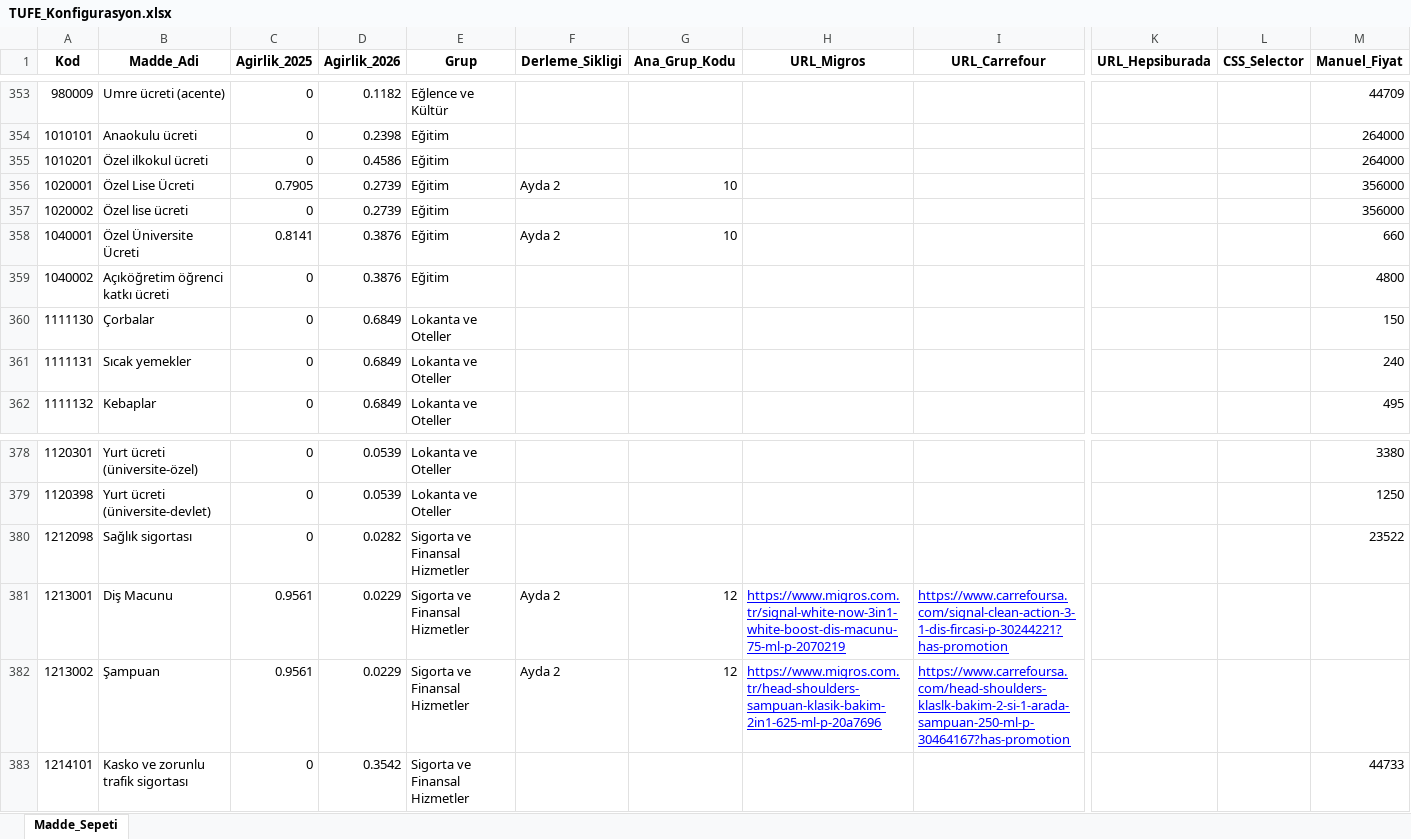
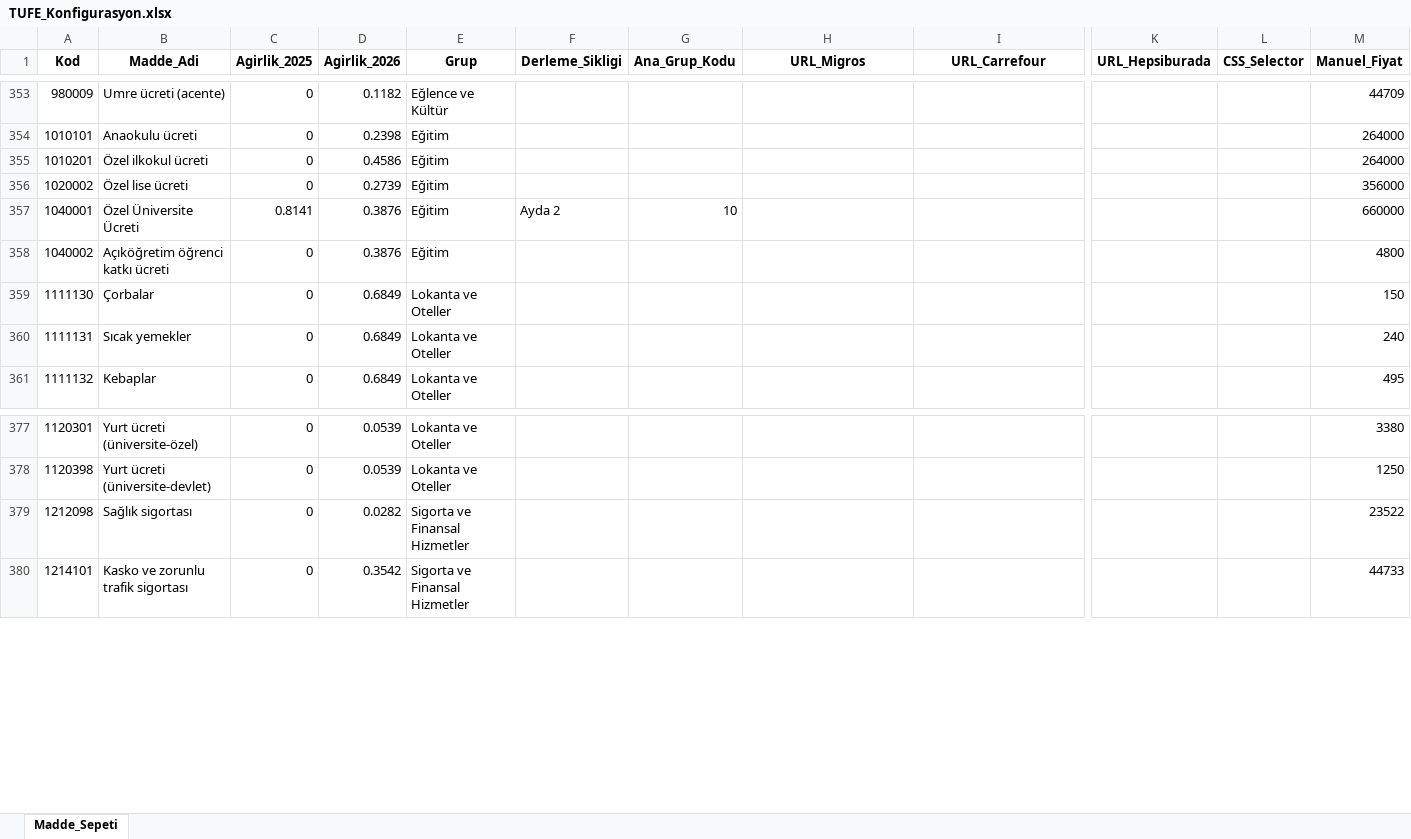
Before and after one commit to Validation2026/Enflasyon, an Excel workbook: TUFE_Konfigurasyon.xlsx, sheet Madde_Sepeti, drawn as a sheet; only a part is shown, gaps mark what is left out; values as stored, in another font and other column widths than the file's, no borders; removed rows and columns are numbered as before the commit, all else as after; rows hold the shown columns only; the diff names each change by its address in the sheet, - before the commit and + after, or states it on an @@ line.

```diff
--- a/TUFE_Konfigurasyon.xlsx (sheet Madde_Sepeti)
+++ b/TUFE_Konfigurasyon.xlsx (sheet Madde_Sepeti)
-row 356: 1020001 | Özel Lise Ücreti | 0.7905 | 0.2739 | Eğitim | Ayda 2 | 10 |  |  |  |  | 356000
-M357 (Manuel_Fiyat): 660
+M357 (Manuel_Fiyat): 660000
-row 381: 1213001 | Diş Macunu | 0.9561 | 0.0229 | Sigorta ve Finansal Hizmetler | Ayda 2 | 12 | https://www.migros.com.tr/signal-white-now-3in1-white-boost-dis-macunu-75-ml-p-2070219 | https://www.carrefoursa.com/signal-clean-action-3-1-dis-fircasi-p-30244221?has-promotion
-row 382: 1213002 | Şampuan | 0.9561 | 0.0229 | Sigorta ve Finansal Hizmetler | Ayda 2 | 12 | https://www.migros.com.tr/head-shoulders-sampuan-klasik-bakim-2in1-625-ml-p-20a7696 | https://www.carrefoursa.com/head-shoulders-klaslk-bakim-2-si-1-arada-sampuan-250-ml-p-30464167?has-promotion
```
Also changed, not shown: Fiyat_Veritabani.xlsx.
